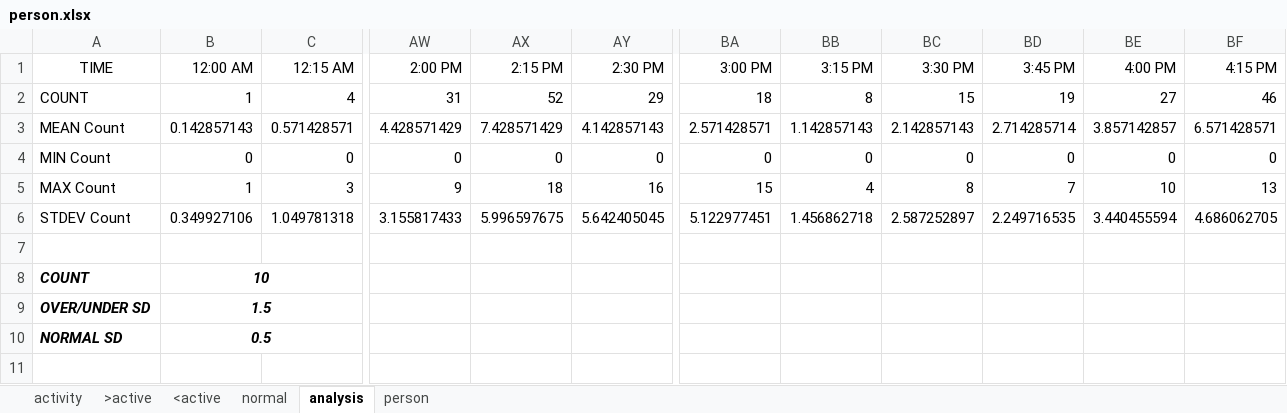
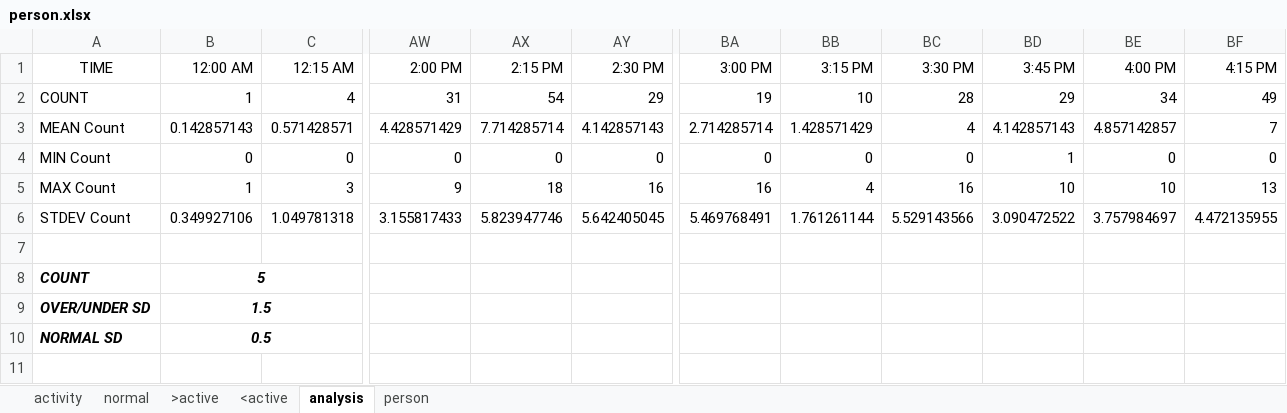
Before and after one commit to dcmartin/age-at-home, an Excel workbook: public/data/person.xlsx, sheet analysis, drawn as a sheet; only a part is shown, gaps mark what is left out; values as stored, in another font and other column widths than the file's, no borders; the diff covers the shown part only; the diff names each change by its address in the sheet, - before the commit and + after, or states it on an @@ line.

Commit message:
Updated data

```diff
--- a/public/data/person.xlsx (sheet analysis)
+++ b/public/data/person.xlsx (sheet analysis)
@@ sheet tab order changed: activity | normal | >active | <active | analysis | person @@
-AX2 (2:15 PM): 52
+AX2 (2:15 PM): 54
-BA2 (3:00 PM): 18
+BA2 (3:00 PM): 19
-BB2 (3:15 PM): 8
+BB2 (3:15 PM): 10
-BC2 (3:30 PM): 15
+BC2 (3:30 PM): 28
-BD2 (3:45 PM): 19
+BD2 (3:45 PM): 29
-BE2 (4:00 PM): 27
+BE2 (4:00 PM): 34
-BF2 (4:15 PM): 46
+BF2 (4:15 PM): 49
-AX3 (2:15 PM): 7.428571429
+AX3 (2:15 PM): 7.714285714
-BA3 (3:00 PM): 2.571428571
+BA3 (3:00 PM): 2.714285714
-BB3 (3:15 PM): 1.142857143
+BB3 (3:15 PM): 1.428571429
-BC3 (3:30 PM): 2.142857143
+BC3 (3:30 PM): 4
-BD3 (3:45 PM): 2.714285714
+BD3 (3:45 PM): 4.142857143
-BE3 (4:00 PM): 3.857142857
+BE3 (4:00 PM): 4.857142857
-BF3 (4:15 PM): 6.571428571
+BF3 (4:15 PM): 7
-BD4 (3:45 PM): 0
+BD4 (3:45 PM): 1
-BA5 (3:00 PM): 15
+BA5 (3:00 PM): 16
-BC5 (3:30 PM): 8
+BC5 (3:30 PM): 16
-BD5 (3:45 PM): 7
+BD5 (3:45 PM): 10
-AX6 (2:15 PM): 5.996597675
+AX6 (2:15 PM): 5.823947746
-BA6 (3:00 PM): 5.122977451
+BA6 (3:00 PM): 5.469768491
-BB6 (3:15 PM): 1.456862718
+BB6 (3:15 PM): 1.761261144
-BC6 (3:30 PM): 2.587252897
+BC6 (3:30 PM): 5.529143566
-BD6 (3:45 PM): 2.249716535
+BD6 (3:45 PM): 3.090472522
-BE6 (4:00 PM): 3.440455594
+BE6 (4:00 PM): 3.757984697
-BF6 (4:15 PM): 4.686062705
+BF6 (4:15 PM): 4.472135955
-B8 (12:00 AM): 10
+B8 (12:00 AM): 5
```
Also changed, not shown: 65 edited cells elsewhere in this sheet, sheet person, charts or pictures, 9 other files.
